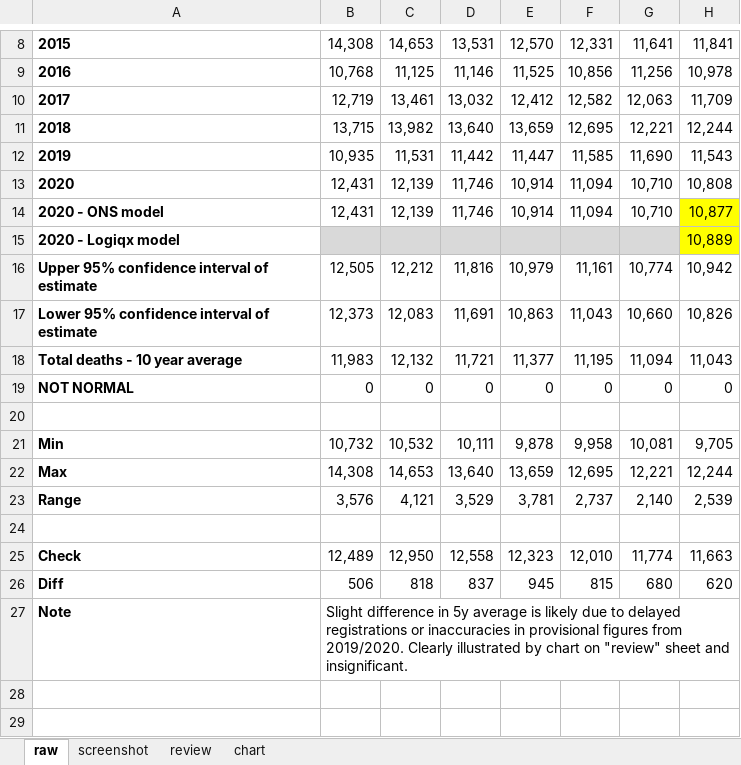
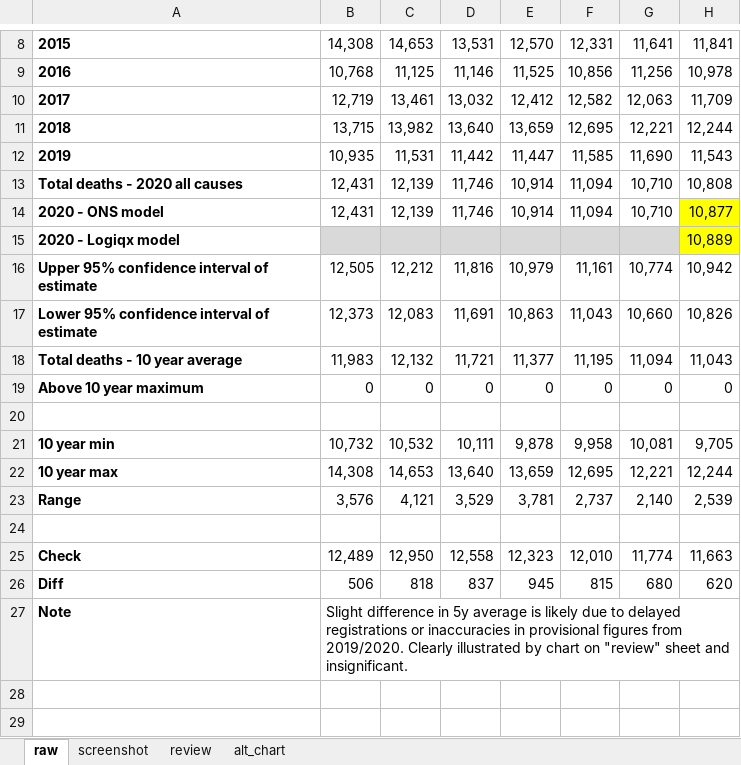
Before and after one commit to Logiqx/on-stats, an Excel workbook: data/excess_deaths_explanation/2020_vs_10y_by_date_of_occurrence.xlsx, sheet raw, drawn as a sheet; only a part is shown, gaps mark what is left out; values as stored, in another font and other column widths than the file's, no borders; conditional formats not drawn; the diff names each change by its address in the sheet, - before the commit and + after, or states it on an @@ line.

Commit message:
Cosmetic tweaks to 10y comparison

```diff
--- a/data/excess_deaths_explanation/2020_vs_10y_by_date_of_occurrence.xlsx (sheet raw)
+++ b/data/excess_deaths_explanation/2020_vs_10y_by_date_of_occurrence.xlsx (sheet raw)
-sheet tab: chart
+sheet tab: alt_chart
-A13: 2020
+A13: Total deaths - 2020 all causes
-A19: NOT NORMAL
+A19: Above 10 year maximum
-A21: Min
+A21: 10 year min
-A22: Max
+A22: 10 year max
```
Also changed, not shown: charts or pictures.
